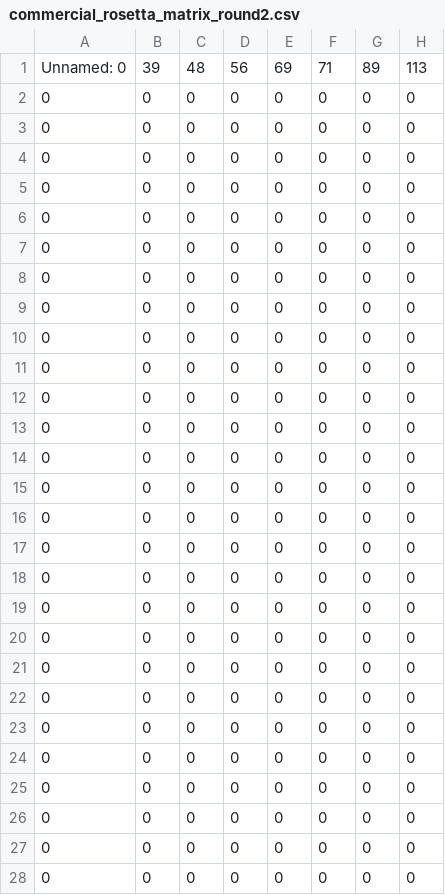
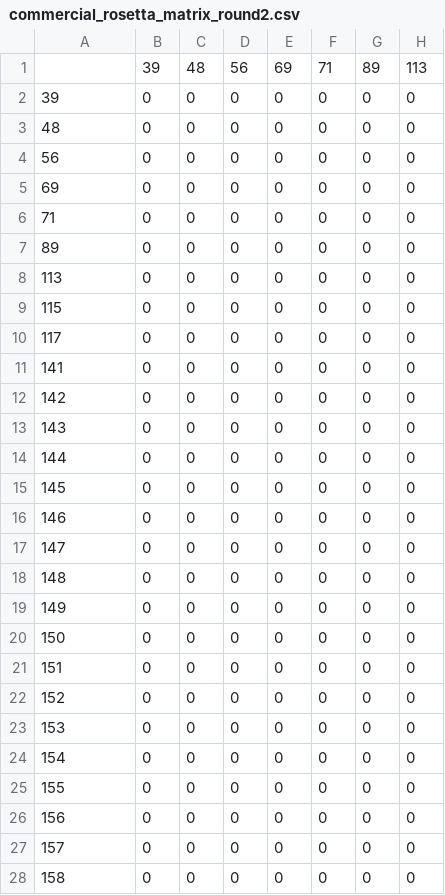
Before and after one commit to angelolab/toffy, a CSV file: files/commercial_rosetta_matrix_round2.csv, drawn as a sheet; only a part is shown; the diff covers the shown part only; the diff names each change by its address in the sheet, - before the commit and + after, or states it on an @@ line.

Commit message:
Fix format of round 2 Rosetta matrix

```diff
--- a/files/commercial_rosetta_matrix_round2.csv
+++ b/files/commercial_rosetta_matrix_round2.csv
-A1: Unnamed: 0
+A1: (empty)
-A2: 0
+A2: 39
-A3: 0
+A3: 48
-A4: 0
+A4: 56
-A5: 0
+A5: 69
-A6: 0
+A6: 71
-A7: 0
+A7: 89
-A8: 0
+A8: 113
-A9: 0
+A9: 115
-A10: 0
+A10: 117
-A11: 0
+A11: 141
-A12: 0
+A12: 142
-A13: 0
+A13: 143
-A14: 0
+A14: 144
-A15: 0
+A15: 145
-A16: 0
+A16: 146
-A17: 0
+A17: 147
-A18: 0
+A18: 148
-A19: 0
+A19: 149
-A20: 0
+A20: 150
-A21: 0
+A21: 151
-A22: 0
+A22: 152
-A23: 0
+A23: 153
-A24: 0
+A24: 154
-A25: 0
+A25: 155
-A26: 0
+A26: 156
-A27: 0
+A27: 157
-A28: 0
+A28: 158
```
Also changed, not shown: 19 edited cells elsewhere in this file.
